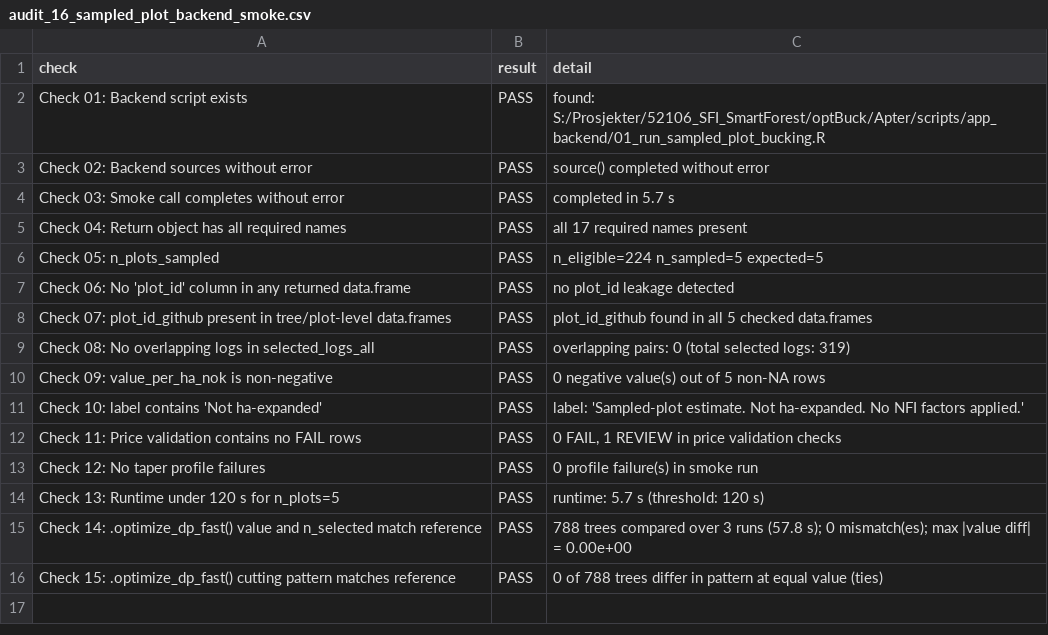
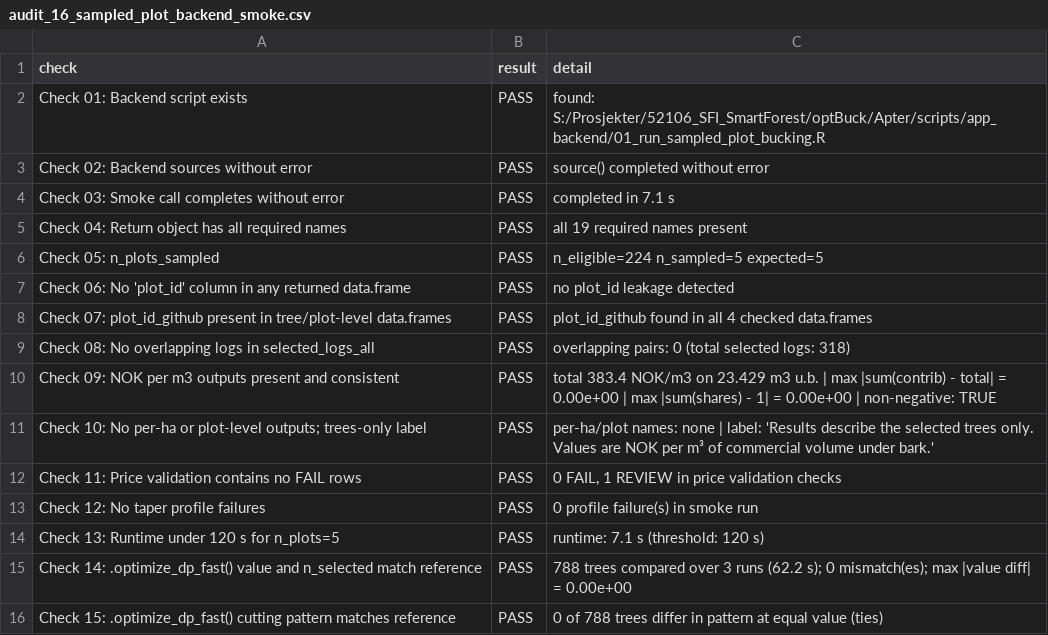
Before and after one commit to SmartForest-no/optBuck, a CSV file: outputs/sampled_plot_backend_smoke/audit_16_sampled_plot_backend_smoke.csv, drawn as a sheet.

Commit message:
NOK per m3 of commercial volume under bark; drop per-ha outputs
- R/helpers_commercial_volume.R: commercial volume = 10 cm cylinders over
  non-waste logs, each at the under-bark diameter at its section top
  (no stump, waste, top or bark; price-independent), and summarise_per_m3()
  for total / per species (own denominator) / by assortment.
- Backend: new under_bark_profiles stage; per-log and per-tree commercial
  volume and NOK/m3; per_m3_summary, per_m3_by_assortment and
  sampled_plot_ids replace plot_summary, plot_area and all per-ha values;
  label: results describe the selected trees only.
- Audit 16 checks 09-10 now test the per-m3 outputs and the absence of
  per-ha/plot outputs (15/15 PASS).
- New audit 18 (12/12 PASS): barkNOR match, B >= 0 floor, swappable model,
  dbh from profile, synthetic stems by hand, waste/top exclusion in real
  runs, price independence (x1.5: same per-tree volume, NOK/m3 x1.5; 22 of
  137 trees switch between equal-value patterns), price class from
  under-bark top, total NOK/m3.

```diff
--- a/outputs/sampled_plot_backend_smoke/audit_16_sampled_plot_backend_smoke.csv
+++ b/outputs/sampled_plot_backend_smoke/audit_16_sampled_plot_backend_smoke.csv
@@ -3,14 +3,14 @@ Check 01: Backend script exists,PASS,found: S:/Prosjekter/52106_SFI_SmartForest/
 Check 02: Backend sources without error,PASS,source() completed without error
-Check 03: Smoke call completes without error,PASS,completed in 5.7 s
-Check 04: Return object has all required names,PASS,all 17 required names present
+Check 03: Smoke call completes without error,PASS,completed in 7.1 s
+Check 04: Return object has all required names,PASS,all 19 required names present
 Check 05: n_plots_sampled,PASS,n_eligible=224  n_sampled=5  expected=5
 Check 06: No 'plot_id' column in any returned data.frame,PASS,no plot_id leakage detected
-Check 07: plot_id_github present in tree/plot-level data.frames,PASS,plot_id_github found in all 5 checked data.frames
-Check 08: No overlapping logs in selected_logs_all,PASS,overlapping pairs: 0  (total selected logs: 319)
-Check 09: value_per_ha_nok is non-negative,PASS,0 negative value(s) out of 5 non-NA rows
-Check 10: label contains 'Not ha-expanded',PASS,label: 'Sampled-plot estimate. Not ha-expanded. No NFI factors applied.'
+Check 07: plot_id_github present in tree/plot-level data.frames,PASS,plot_id_github found in all 4 checked data.frames
+Check 08: No overlapping logs in selected_logs_all,PASS,overlapping pairs: 0  (total selected logs: 318)
+Check 09: NOK per m3 outputs present and consistent,PASS,total 383.4 NOK/m3 on 23.429 m3 u.b. | max |sum(contrib) - total| = 0.00e+00 | max |sum(shares) - 1| = 0.00e+00 | non-negative: TRUE
+Check 10: No per-ha or plot-level outputs; trees-only label,PASS,per-ha/plot names: none | label: 'Results describe the selected trees only. Values are NOK per m³ of commercial volume under bark.'
 Check 11: Price validation contains no FAIL rows,PASS,"0 FAIL, 1 REVIEW in price validation checks"
 Check 12: No taper profile failures,PASS,0 profile failure(s) in smoke run
-Check 13: Runtime under 120 s for n_plots=5,PASS,runtime: 5.7 s (threshold: 120 s)
-Check 14: .optimize_dp_fast() value and n_selected match reference,PASS,788 trees compared over 3 runs (57.8 s); 0 mismatch(es); max |value diff| = 0.00e+00
+Check 13: Runtime under 120 s for n_plots=5,PASS,runtime: 7.1 s (threshold: 120 s)
+Check 14: .optimize_dp_fast() value and n_selected match reference,PASS,788 trees compared over 3 runs (62.2 s); 0 mismatch(es); max |value diff| = 0.00e+00
 Check 15: .optimize_dp_fast() cutting pattern matches reference,PASS,0 of 788 trees differ in pattern at equal value (ties)
```
Also changed, not shown: 7 other files.
